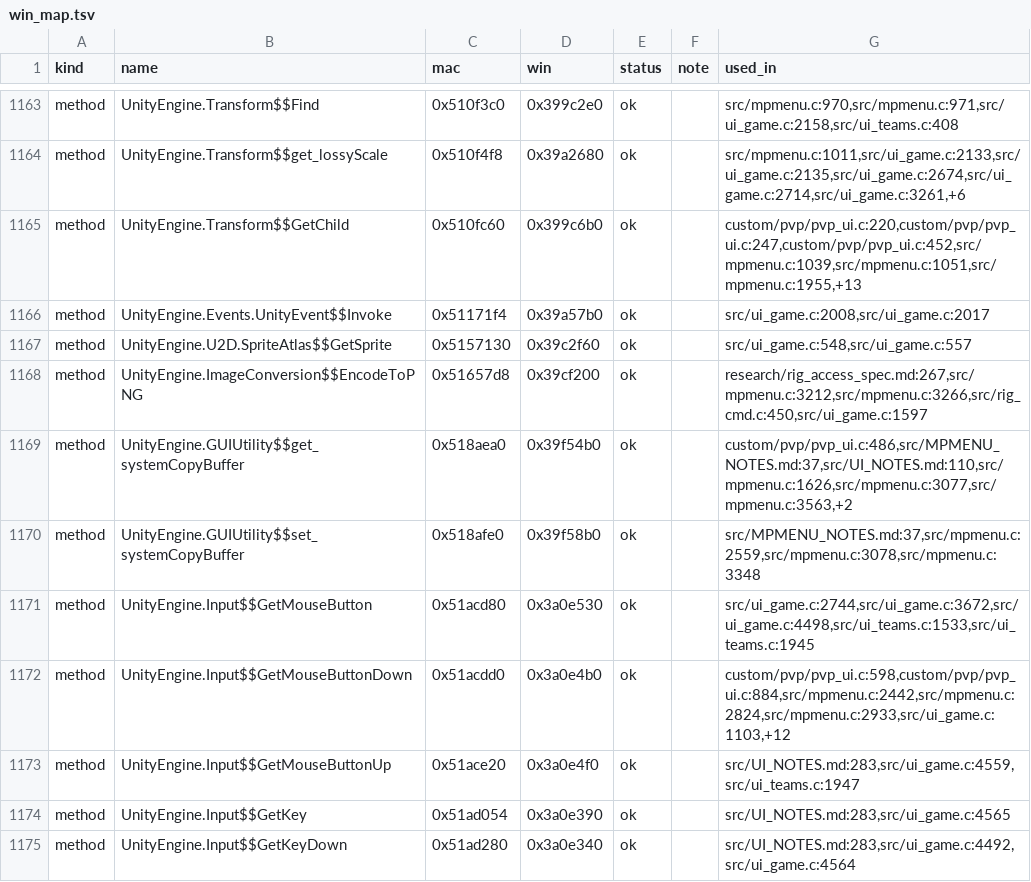
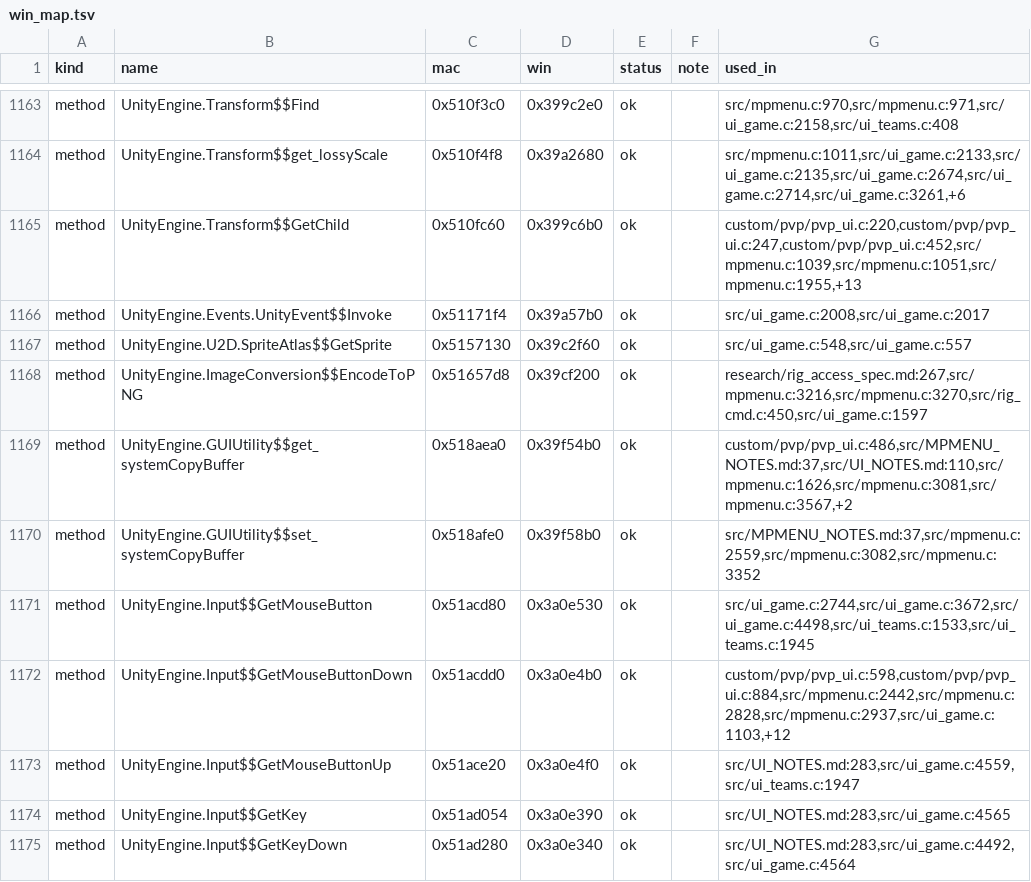
Before and after one commit to AmfiLogos/ds_multiplayer, a TSV file: win/win_map.tsv, drawn as a sheet; only a part is shown, gaps mark what is left out; the diff covers the shown part only.

Commit message:
win_map.tsv regenerated on the merged tree (mpmenu.c line numbers)

```diff
--- a/win/win_map.tsv
+++ b/win/win_map.tsv
@@ -1167,7 +1167,7 @@ method	UnityEngine.Events.UnityEvent$$Invoke	0x51171f4	0x39a57b0	ok		src/ui_game
 method	UnityEngine.U2D.SpriteAtlas$$GetSprite	0x5157130	0x39c2f60	ok		src/ui_game.c:548,src/ui_game.c:557
-method	UnityEngine.ImageConversion$$EncodeToPNG	0x51657d8	0x39cf200	ok		research/rig_access_spec.md:267,src/mpmenu.c:3212,src/mpmenu.c:3266,src/rig_cmd.c:450,src/ui_game.c:1597
-method	UnityEngine.GUIUtility$$get_systemCopyBuffer	0x518aea0	0x39f54b0	ok		custom/pvp/pvp_ui.c:486,src/MPMENU_NOTES.md:37,src/UI_NOTES.md:110,src/mpmenu.c:1626,src/mpmenu.c:3077,src/mpmenu.c:3563,+2
-method	UnityEngine.GUIUtility$$set_systemCopyBuffer	0x518afe0	0x39f58b0	ok		src/MPMENU_NOTES.md:37,src/mpmenu.c:2559,src/mpmenu.c:3078,src/mpmenu.c:3348
+method	UnityEngine.ImageConversion$$EncodeToPNG	0x51657d8	0x39cf200	ok		research/rig_access_spec.md:267,src/mpmenu.c:3216,src/mpmenu.c:3270,src/rig_cmd.c:450,src/ui_game.c:1597
+method	UnityEngine.GUIUtility$$get_systemCopyBuffer	0x518aea0	0x39f54b0	ok		custom/pvp/pvp_ui.c:486,src/MPMENU_NOTES.md:37,src/UI_NOTES.md:110,src/mpmenu.c:1626,src/mpmenu.c:3081,src/mpmenu.c:3567,+2
+method	UnityEngine.GUIUtility$$set_systemCopyBuffer	0x518afe0	0x39f58b0	ok		src/MPMENU_NOTES.md:37,src/mpmenu.c:2559,src/mpmenu.c:3082,src/mpmenu.c:3352
 method	UnityEngine.Input$$GetMouseButton	0x51acd80	0x3a0e530	ok		src/ui_game.c:2744,src/ui_game.c:3672,src/ui_game.c:4498,src/ui_teams.c:1533,src/ui_teams.c:1945
-method	UnityEngine.Input$$GetMouseButtonDown	0x51acdd0	0x3a0e4b0	ok		custom/pvp/pvp_ui.c:598,custom/pvp/pvp_ui.c:884,src/mpmenu.c:2442,src/mpmenu.c:2824,src/mpmenu.c:2933,src/ui_game.c:1103,+12
+method	UnityEngine.Input$$GetMouseButtonDown	0x51acdd0	0x3a0e4b0	ok		custom/pvp/pvp_ui.c:598,custom/pvp/pvp_ui.c:884,src/mpmenu.c:2442,src/mpmenu.c:2828,src/mpmenu.c:2937,src/ui_game.c:1103,+12
 method	UnityEngine.Input$$GetMouseButtonUp	0x51ace20	0x3a0e4f0	ok		src/UI_NOTES.md:283,src/ui_game.c:4559,src/ui_teams.c:1947
```
Also changed, not shown: 66 edited cells elsewhere in this file.
